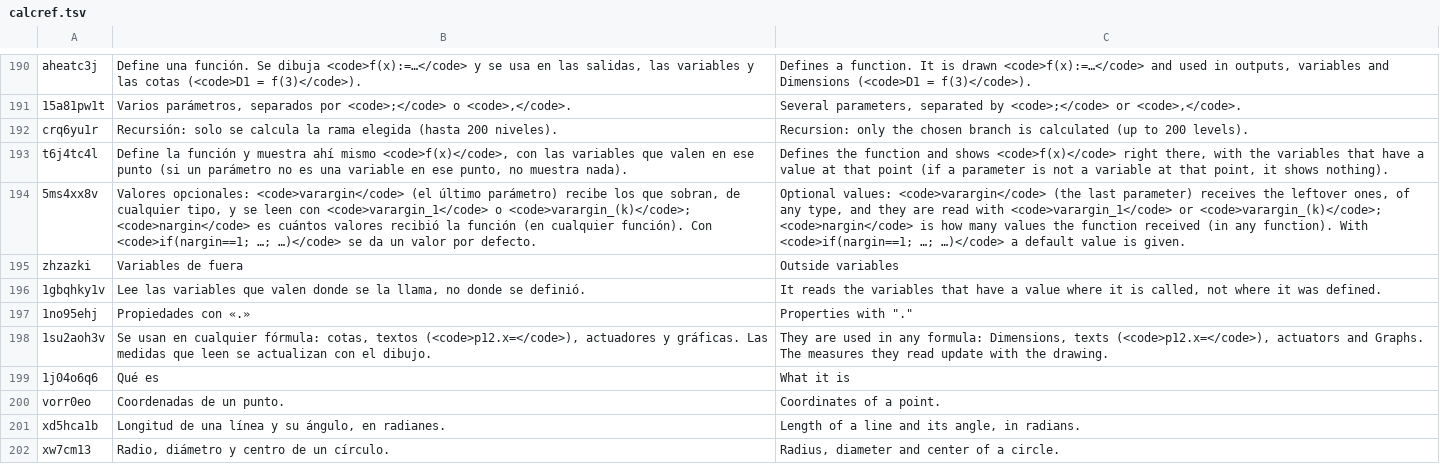
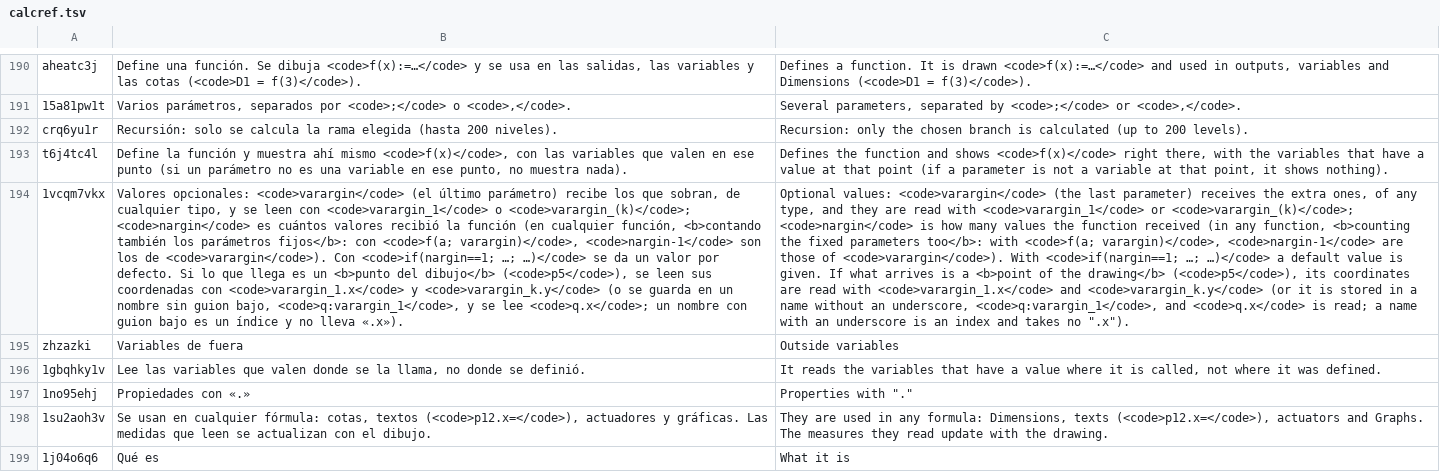
Before and after one commit to oscampo/a-cad, a TSV file: tools/i18n/ref/calcref.tsv, drawn as a sheet; only a part is shown, gaps mark what is left out; the shorter side is filled out with more unchanged rows; removed rows and columns are numbered as before the commit, all else as after; the diff names each change by its address in the sheet, - before the commit and + after, or states it on an @@ line.

```diff
--- a/tools/i18n/ref/calcref.tsv
+++ b/tools/i18n/ref/calcref.tsv
-row 194: 5ms4xx8v | Valores opcionales: <code>varargin</code> (el último parámetro) recibe los que sobran, de cualquier tipo, y se leen con <code>varargin_1</code> o <code>varargin_(k)</code>; <code>nargin</code> es cuántos valores recibió la función (en cualquier función). Con <code>if(nargin==1; …; …)</code> se da un valor por defecto. | Optional values: <code>varargin</code> (the last parameter) receives the leftover ones, of any type, and they are read with <code>varargin_1</code> or <code>varargin_(k)</code>; <code>nargin</code> is how many values the function received (in any function). With <code>if(nargin==1; …; …)</code> a default value is given.
+row 194: 1vcqm7vkx | Valores opcionales: <code>varargin</code> (el último parámetro) recibe los que sobran, de cualquier tipo, y se leen con <code>varargin_1</code> o <code>varargin_(k)</code>; <code>nargin</code> es cuántos valores recibió la función (en cualquier función, <b>contando también los parámetros fijos</b>: con <code>f(a; varargin)</code>, <code>nargin-1</code> son los de <code>varargin</code>). Con <code>if(nargin==1; …; …)</code> se da un valor por defecto. Si lo que llega es un <b>punto del dibujo</b> (<code>p5</code>), se leen sus coordenadas con <code>varargin_1.x</code> y <code>varargin_k.y</code> (o se guarda en un nombre sin guion bajo, <code>q:varargin_1</code>, y se lee <code>q.x</code>; un nombre con guion bajo es un índice y no lleva «.x»). | Optional values: <code>varargin</code> (the last parameter) receives the extra ones, of any type, and they are read with <code>varargin_1</code> or <code>varargin_(k)</code>; <code>nargin</code> is how many values the function received (in any function, <b>counting the fixed parameters too</b>: with <code>f(a; varargin)</code>, <code>nargin-1</code> are those of <code>varargin</code>). With <code>if(nargin==1; …; …)</code> a default value is given. If what arrives is a <b>point of the drawing</b> (<code>p5</code>), its coordinates are read with <code>varargin_1.x</code> and <code>varargin_k.y</code> (or it is stored in a name without an underscore, <code>q:varargin_1</code>, and <code>q.x</code> is read; a name with an underscore is an index and takes no ".x").
```
Also changed, not shown: tools/i18n/extras.tsv, tools/i18n/ref/funcref.tsv, 11 other files.
